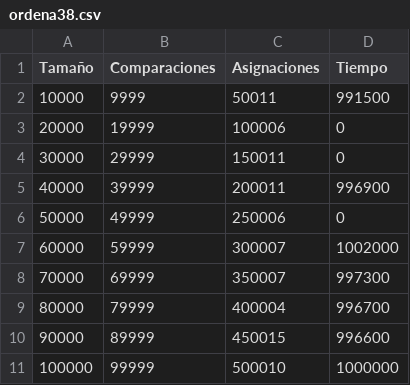
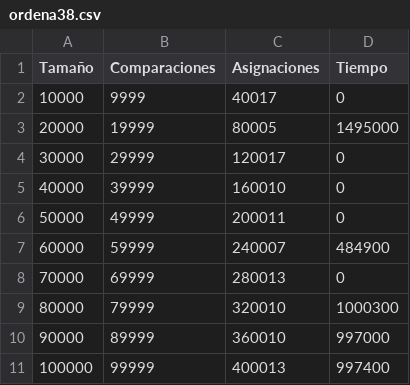
Before and after one commit to RogerDGonz/AnalisisAlgoritmoOrdenacion, a CSV file: ordena38.csv, drawn as a sheet.

```diff
--- a/ordena38.csv
+++ b/ordena38.csv
@@ -1,11 +1,11 @@
 Tamaño;Comparaciones;Asignaciones;Tiempo
-10000;9999;50011;991500
-20000;19999;100006;0
-30000;29999;150011;0
-40000;39999;200011;996900
-50000;49999;250006;0
-60000;59999;300007;1002000
-70000;69999;350007;997300
-80000;79999;400004;996700
-90000;89999;450015;996600
-100000;99999;500010;1000000
+10000;9999;40017;0
+20000;19999;80005;1495000
+30000;29999;120017;0
+40000;39999;160010;0
+50000;49999;200011;0
+60000;59999;240007;484900
+70000;69999;280013;0
+80000;79999;320010;1000300
+90000;89999;360010;997000
+100000;99999;400013;997400
```
Also changed, not shown: ordena22.csv, ordena25.csv, 27 other files.
